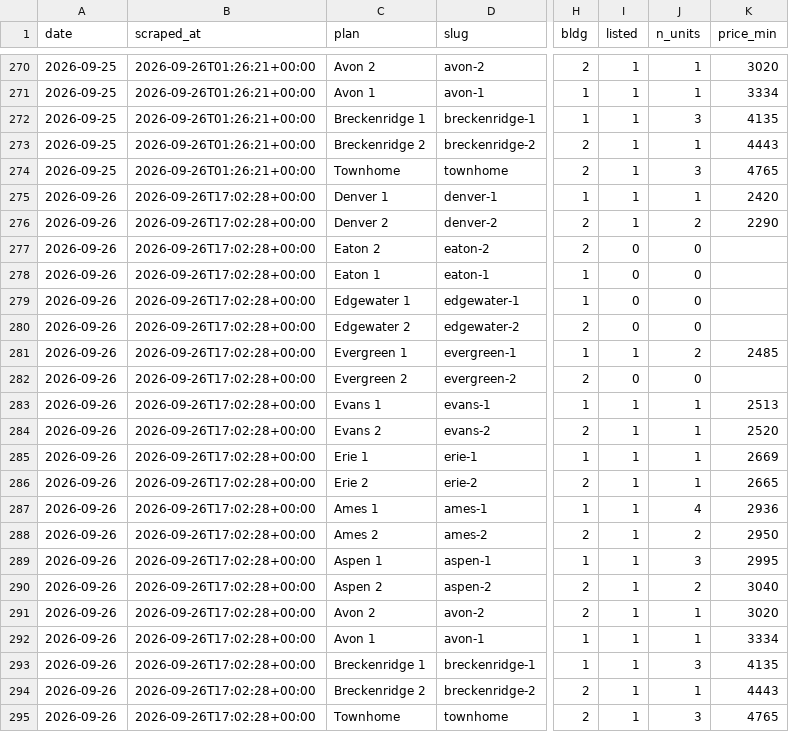
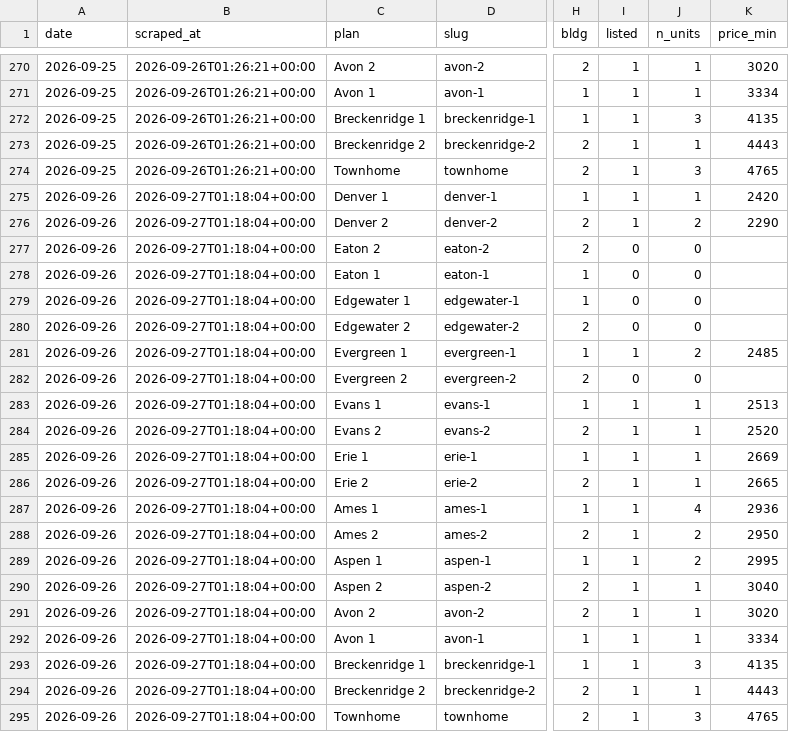
Before and after one commit to sharkweekshane/bell-rent-watch, a CSV file: data/prices.csv, drawn as a sheet; only a part is shown, gaps mark what is left out; the diff names each change by its address in the sheet, - before the commit and + after, or states it on an @@ line.

```diff
--- a/data/prices.csv
+++ b/data/prices.csv
-B275:B295 (scraped_at): 2026-09-26T17:02:28+00:00
+B275:B295 (scraped_at): 2026-09-27T01:18:04+00:00
-J289 (n_units): 3
+J289 (n_units): 2
-J290 (n_units): 2
+J290 (n_units): 1
```
Also changed, not shown: data/units.csv, 1 other file.
